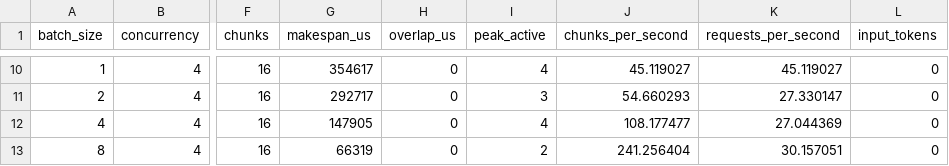
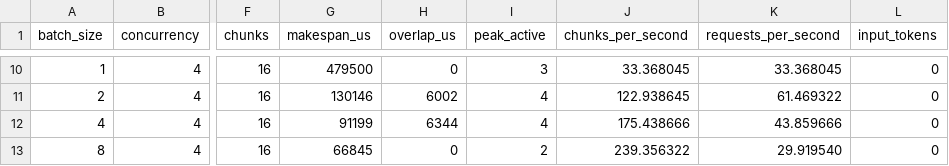
Before and after one commit to go-go-golems/rag-evaluation-system, a CSV file: ttmp/2026/07/22/RAG-TTC-V3-SWEEP--workflow-v3-umans-batching-and-concurrency-study/sources/fixture-control/cells.csv, drawn as a sheet; only a part is shown, gaps mark what is left out; the diff covers the shown part only; the diff names each change by its address in the sheet, - before the commit and + after, or states it on an @@ line.

Commit message:
workflowv3: activate streaming TTC overlap

```diff
--- a/ttmp/2026/07/22/RAG-TTC-V3-SWEEP--workflow-v3-umans-batching-and-concurrency-study/sources/fixture-control/cells.csv
+++ b/ttmp/2026/07/22/RAG-TTC-V3-SWEEP--workflow-v3-umans-batching-and-concurrency-study/sources/fixture-control/cells.csv
-G10 (makespan_us): 354617
+G10 (makespan_us): 479500
-I10 (peak_active): 4
+I10 (peak_active): 3
-J10 (chunks_per_second): 45.119027
+J10 (chunks_per_second): 33.368045
-K10 (requests_per_second): 45.119027
+K10 (requests_per_second): 33.368045
-G11 (makespan_us): 292717
+G11 (makespan_us): 130146
-H11 (overlap_us): 0
+H11 (overlap_us): 6002
-I11 (peak_active): 3
+I11 (peak_active): 4
-J11 (chunks_per_second): 54.660293
+J11 (chunks_per_second): 122.938645
-K11 (requests_per_second): 27.330147
+K11 (requests_per_second): 61.469322
-G12 (makespan_us): 147905
+G12 (makespan_us): 91199
-H12 (overlap_us): 0
+H12 (overlap_us): 6344
-J12 (chunks_per_second): 108.177477
+J12 (chunks_per_second): 175.438666
-K12 (requests_per_second): 27.044369
+K12 (requests_per_second): 43.859666
-G13 (makespan_us): 66319
+G13 (makespan_us): 66845
-J13 (chunks_per_second): 241.256404
+J13 (chunks_per_second): 239.356322
-K13 (requests_per_second): 30.157051
+K13 (requests_per_second): 29.919540
```
Also changed, not shown: 31 edited cells elsewhere in this file, 22 other files.
